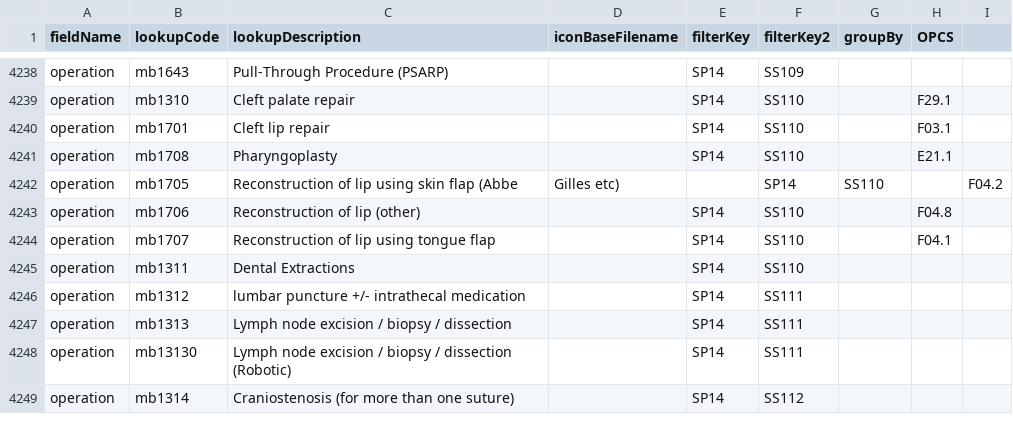
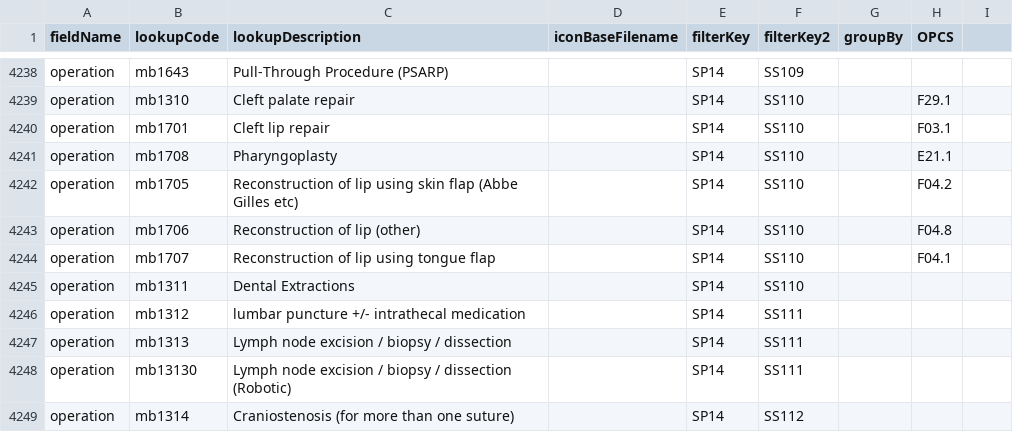
Before and after one commit to homepark/lkups, a CSV file: mbylkup.csv, drawn as a sheet; only a part is shown, gaps mark what is left out.

Commit message:
Update mbylkup.csv

```diff
--- a/mbylkup.csv
+++ b/mbylkup.csv
@@ -4241,3 +4241,3 @@ operation,mb1701,Cleft lip repair,,SP14,SS110,,F03.1,
 operation,mb1708,Pharyngoplasty,,SP14,SS110,,E21.1,
-operation,mb1705,Reconstruction of lip using skin flap (Abbe, Gilles etc),,SP14,SS110,,F04.2,
+operation,mb1705,Reconstruction of lip using skin flap (Abbe Gilles etc),,SP14,SS110,,F04.2,
 operation,mb1706,Reconstruction of lip (other),,SP14,SS110,,F04.8,
```
